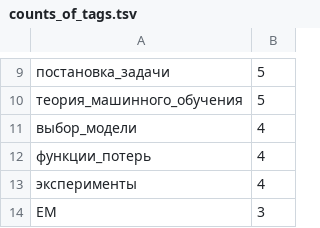
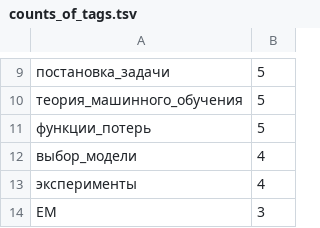
Before and after one commit to Nikolay-Lysenko/readingbricks, a TSV file: supplementaries/counts_of_tags.tsv, drawn as a sheet; only a part is shown, gaps mark what is left out.

```diff
--- a/supplementaries/counts_of_tags.tsv
+++ b/supplementaries/counts_of_tags.tsv
@@ -10,4 +10,4 @@
 теория_машинного_обучения	5
+функции_потерь	5
 выбор_модели	4
-функции_потерь	4
 эксперименты	4
```
Also changed, not shown: 1 other file.
